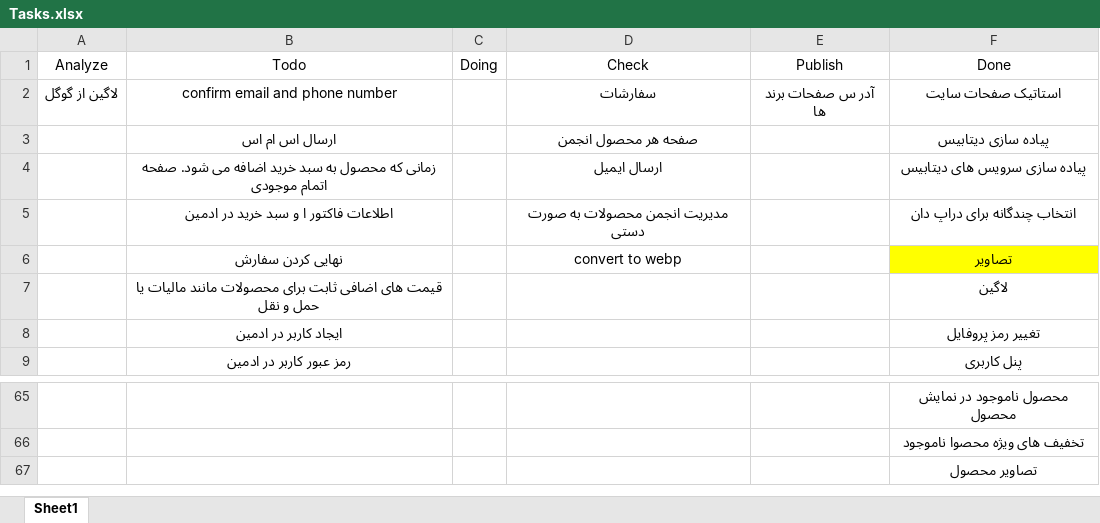
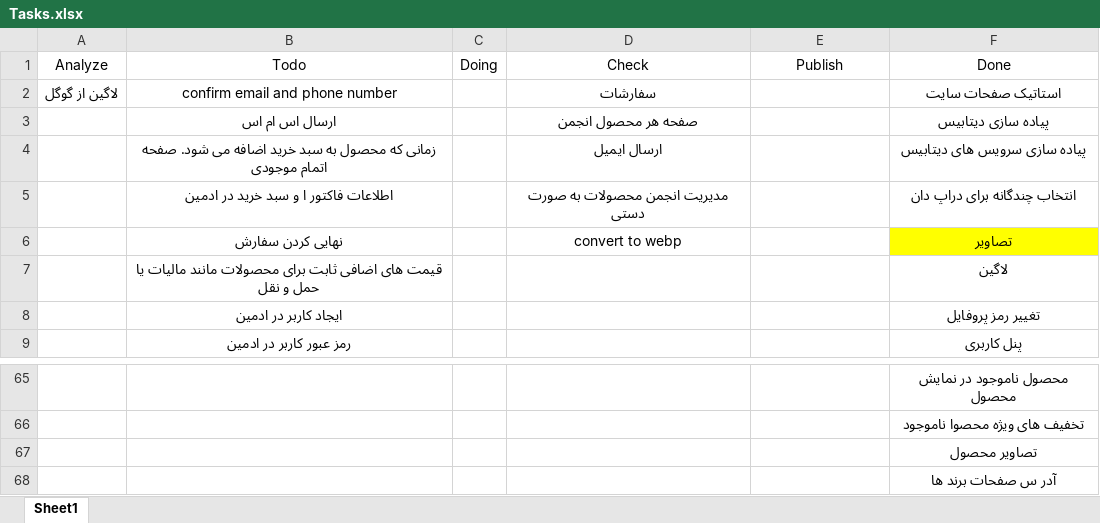
Before and after one commit to darianmh/BlogAndShop, an Excel workbook: Tasks.xlsx, sheet Sheet1, drawn as a sheet; only a part is shown, gaps mark what is left out; values as stored, in another font and other column widths than the file's, no borders; the diff names each change by its address in the sheet, - before the commit and + after, or states it on an @@ line.

```diff
--- a/Tasks.xlsx (sheet Sheet1)
+++ b/Tasks.xlsx (sheet Sheet1)
-E2: آدر س صفحات برند ها
+E2: (empty)
+row 68:  |  |  |  |  | آدر س صفحات برند ها
```
Also changed, not shown: 35 other files.
